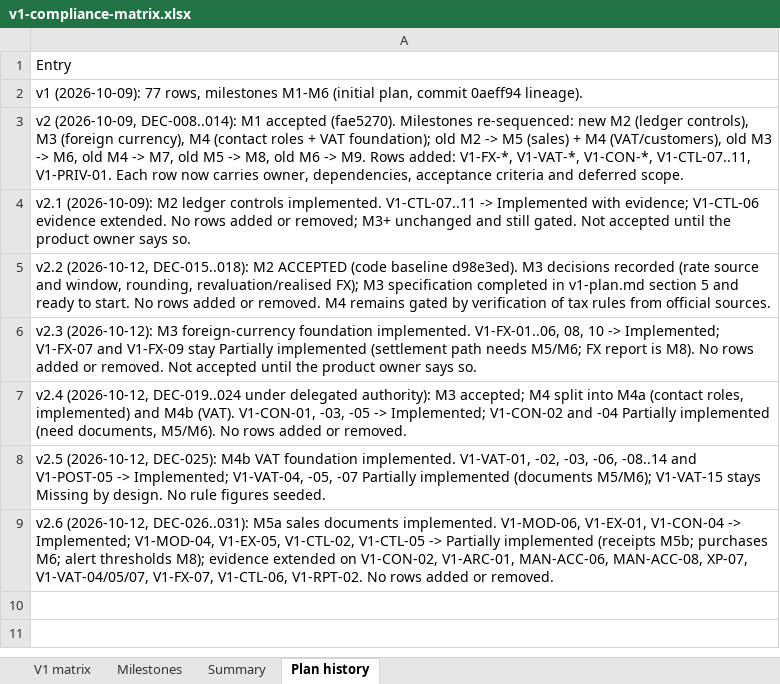
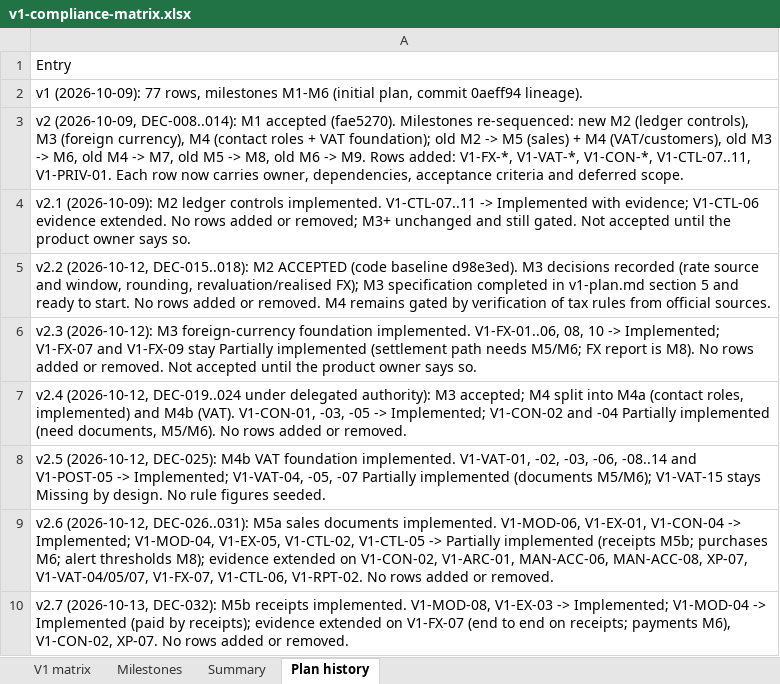
Before and after one commit to mianshoaiblhr/UK-Accounting-Platform, an Excel workbook: docs/architecture/v1-compliance-matrix.xlsx, sheet Plan history, drawn as a sheet; values as stored, in another font and other column widths than the file's, no borders; the diff names each change by its address in the sheet, - before the commit and + after, or states it on an @@ line.

```diff
--- a/docs/architecture/v1-compliance-matrix.xlsx (sheet Plan history)
+++ b/docs/architecture/v1-compliance-matrix.xlsx (sheet Plan history)
+row 10: v2.7 (2026-10-13, DEC-032): M5b receipts implemented. V1-MOD-08, V1-EX-03 -> Implemented; V1-MOD-04 -> Implemented (paid by receipts); evidence extended on V1-FX-07 (end to end on receipts; payments M6), V1-CON-02, XP-07. No rows added or removed.
```
Also changed, not shown: sheet V1 matrix, sheet Summary, sheet Milestones, 27 other files.
